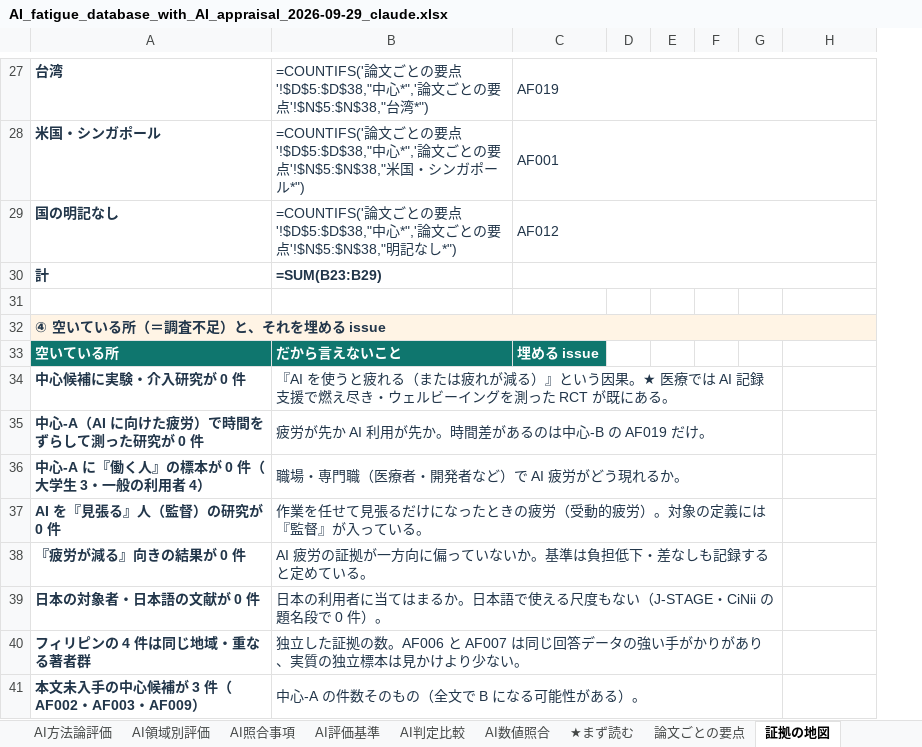
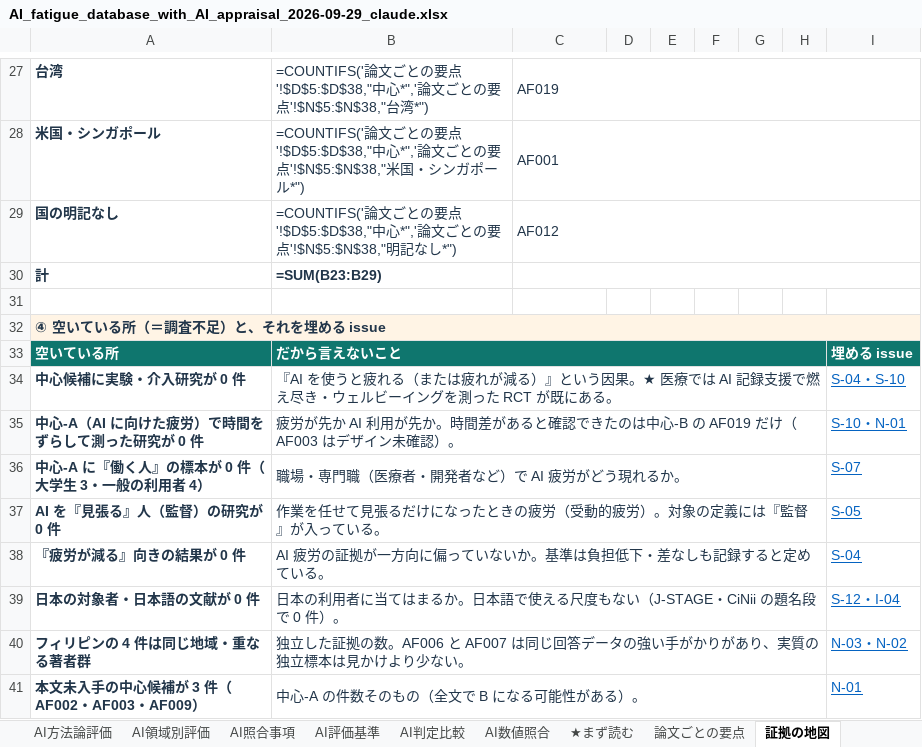
Before and after one commit to mikotomiura/GSE-prototype, an Excel workbook: .steering/20260929-ai-fatigue-db-readable-and-gaps/archive/AI_fatigue_database_with_AI_appraisal_2026-09-29_claude.xlsx, sheet 証拠の地図, drawn as a sheet; only a part is shown, gaps mark what is left out; values as stored, in another font and other column widths than the file's, no borders; formulas without a stored value are shown as written; addresses are those after the commit; the diff covers the shown part only; the diff names each change by its address in the sheet, - before the commit and + after, or states it on an @@ line.

```diff
--- a/.steering/20260929-ai-fatigue-db-readable-and-gaps/archive/AI_fatigue_database_with_AI_appraisal_2026-09-29_claude.xlsx (sheet 証拠の地図)
+++ b/.steering/20260929-ai-fatigue-db-readable-and-gaps/archive/AI_fatigue_database_with_AI_appraisal_2026-09-29_claude.xlsx (sheet 証拠の地図)
+column D, empty
+B33:H33 merged
-C33: 埋める issue
+C33: (empty)
-C33 fill: #0F766E
+C33 fill: none
-I33: (empty)
+I33: 埋める issue
-I33 fill: none
+I33 fill: #0F766E
-I34: (empty)
+I34: S-04・S-10
-B35: …差があるのは中心-B の AF019 だけ。
+B35: …差があると確認できたのは中心-B の AF019 だけ（AF003 はデザイン未確認）。
-I35: (empty)
+I35: S-10・N-01
-I36: (empty)
+I36: S-07
-I37: (empty)
+I37: S-05
-I38: (empty)
+I38: S-04
-I39: (empty)
+I39: S-12・I-04
-I40: (empty)
+I40: N-03・N-02
-I41: (empty)
+I41: N-01
```
Also changed, not shown: 11 edited cells elsewhere in this sheet, sheet 照会の下書き, sheet 調査不足とissue, sheet ★まず読む, sheet 論文ごとの要点, 11 other files.
